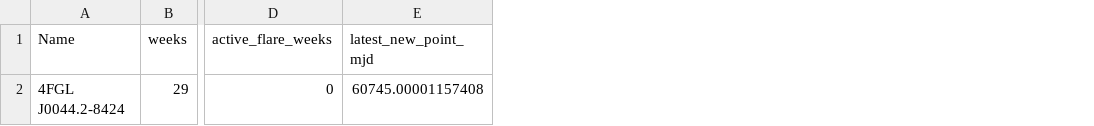
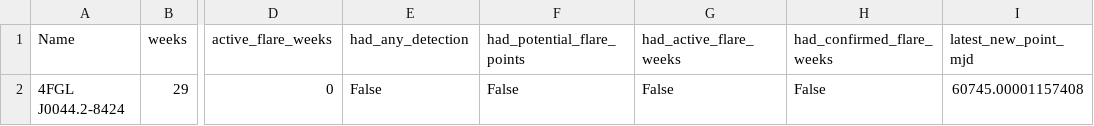
Before and after one commit to LatioAstro/AutomationDetection, a CSV file: DownloadedLC/incremental/weekly_incremental_summary_thr3p0.csv, drawn as a sheet; only a part is shown, gaps mark what is left out; the diff names each change by its address in the sheet, - before the commit and + after, or states it on an @@ line.

```diff
--- a/DownloadedLC/incremental/weekly_incremental_summary_thr3p0.csv
+++ b/DownloadedLC/incremental/weekly_incremental_summary_thr3p0.csv
+column E (had_any_detection), row 2: False
+column F (had_potential_flare_points), row 2: False
+column G (had_active_flare_weeks), row 2: False
+column H (had_confirmed_flare_weeks), row 2: False
```
Also changed, not shown: 4 other files.
